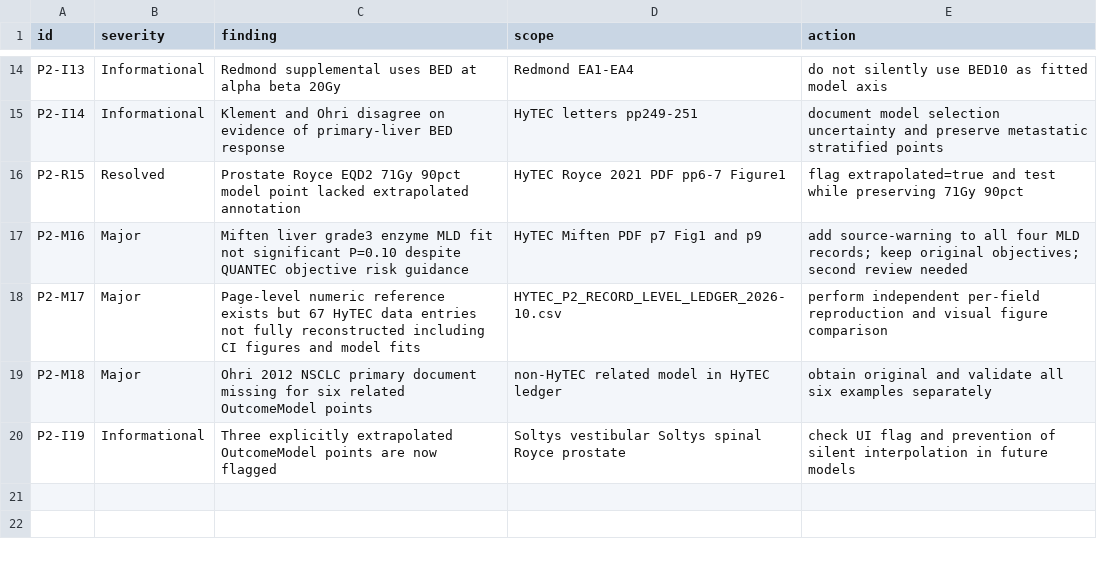
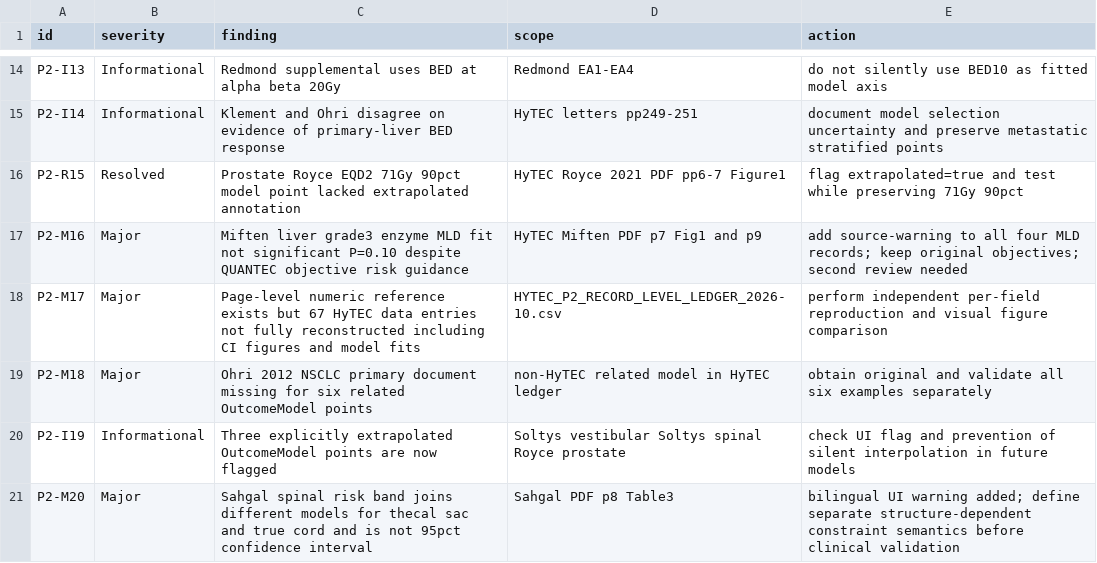
Before and after one commit to mesava/HFC-HypoFracCalc-, a CSV file: docs/HYTEC_DISCREPANCY_REGISTER.csv, drawn as a sheet; only a part is shown, gaps mark what is left out.

Commit message:
docs(p2): flag structure-dependent spinal cord risk band as unresolved clinical applicability

```diff
--- a/docs/HYTEC_DISCREPANCY_REGISTER.csv
+++ b/docs/HYTEC_DISCREPANCY_REGISTER.csv
@@ -20 +20,2 @@ P2-M18,Major,Ohri 2012 NSCLC primary document missing for six related OutcomeMod
 P2-I19,Informational,Three explicitly extrapolated OutcomeModel points are now flagged,Soltys vestibular Soltys spinal Royce prostate,check UI flag and prevention of silent interpolation in future models
+P2-M20,Major,Sahgal spinal risk band joins different models for thecal sac and true cord and is not 95pct confidence interval,Sahgal PDF p8 Table3,bilingual UI warning added; define separate structure-dependent constraint semantics before clinical validation
```
